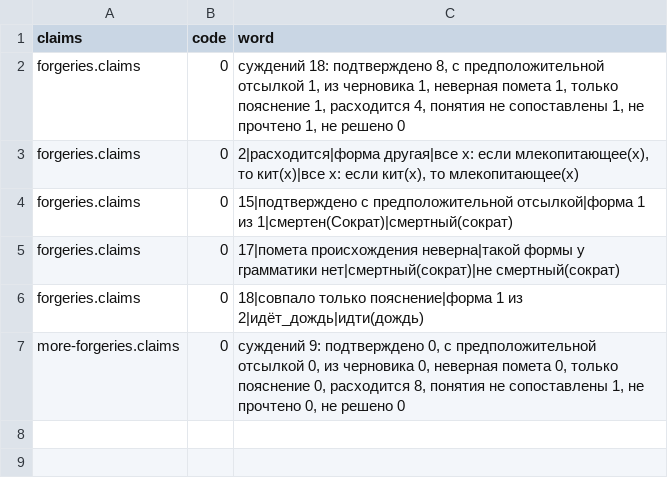
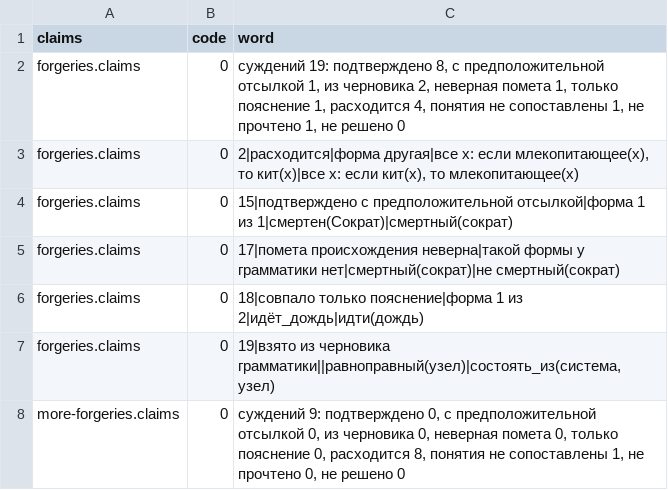
Before and after one commit to digitable-lol/flang, a TSV file: flang/proof/probes/argue-crosscheck/expected.tsv, drawn as a sheet.

```diff
--- a/flang/proof/probes/argue-crosscheck/expected.tsv
+++ b/flang/proof/probes/argue-crosscheck/expected.tsv
@@ -1,3 +1,3 @@
 claims	code	word
-forgeries.claims	0	суждений 18: подтверждено 8, с предположительной отсылкой 1, из черновика 1, неверная помета 1, только пояснение 1, расходится 4, понятия не сопоставлены 1, не прочтено 1, не решено 0
+forgeries.claims	0	суждений 19: подтверждено 8, с предположительной отсылкой 1, из черновика 2, неверная помета 1, только пояснение 1, расходится 4, понятия не сопоставлены 1, не прочтено 1, не решено 0
 forgeries.claims	0	2|расходится|форма другая|все x: если млекопитающее(x), то кит(x)|все x: если кит(x), то млекопитающее(x)
@@ -6,2 +6,3 @@ forgeries.claims	0	17|помета происхождения неверна|т
 forgeries.claims	0	18|совпало только пояснение|форма 1 из 2|идёт_дождь|идти(дождь)
+forgeries.claims	0	19|взято из черновика грамматики||равноправный(узел)|состоять_из(система, узел)
 more-forgeries.claims	0	суждений 9: подтверждено 0, с предположительной отсылкой 0, из черновика 0, неверная помета 0, только пояснение 0, расходится 8, понятия не сопоставлены 1, не прочтено 0, не решено 0
```
Also changed, not shown: flang/proof/probes/russian-meaning/expected.tsv, 3 other files.
